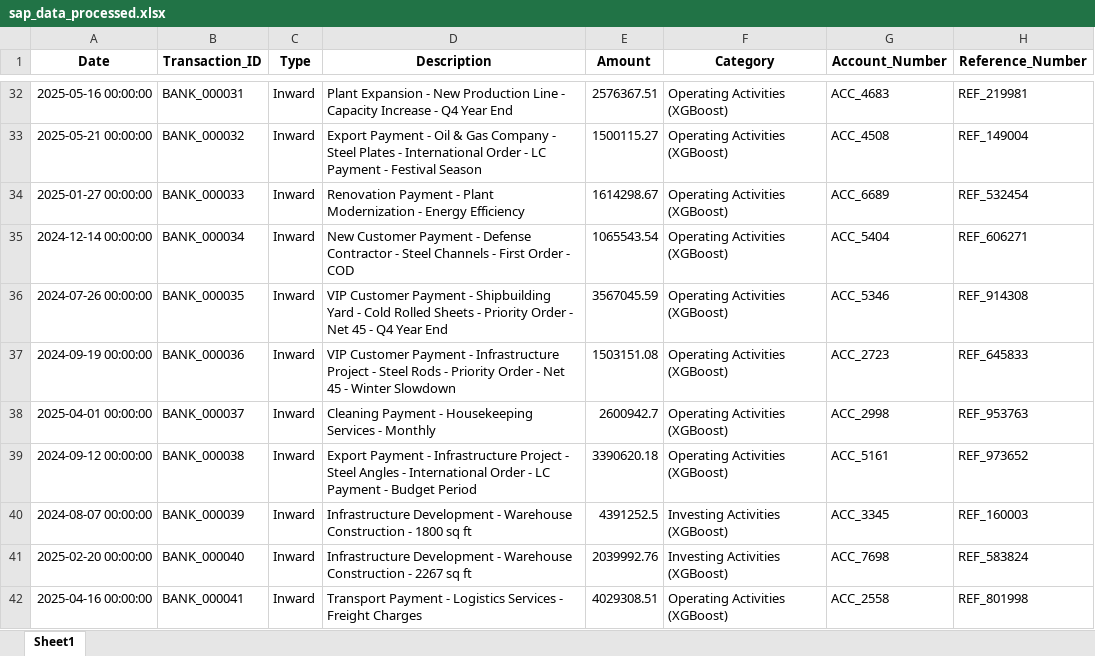
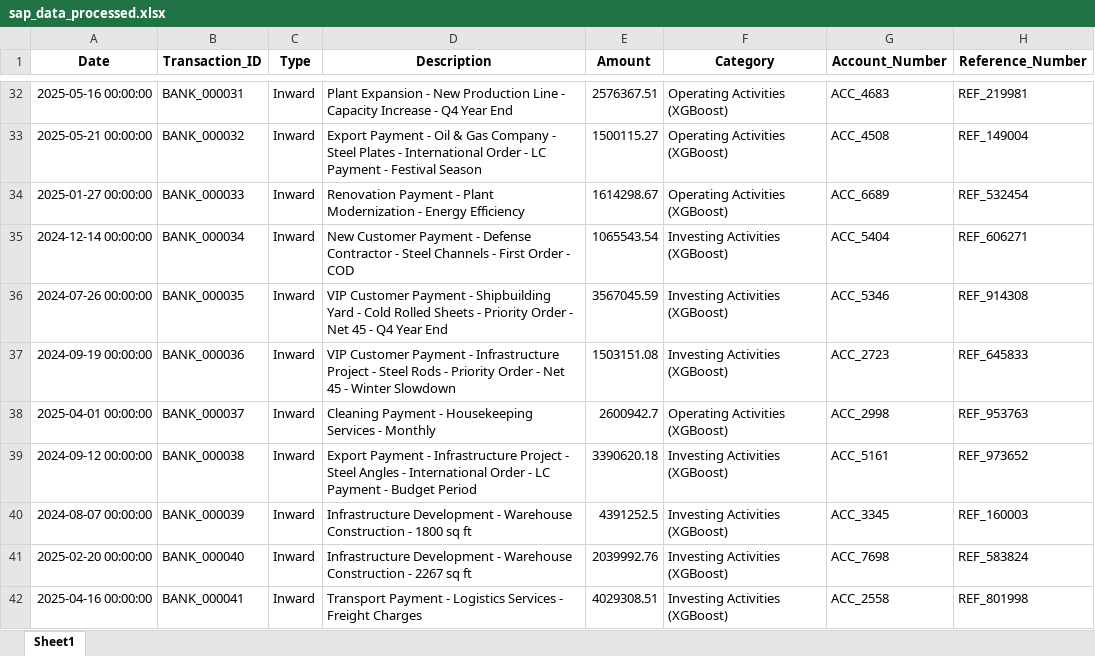
Before and after one commit to Akanksha22762/CASHFLOW-SAP, an Excel workbook: data/sap_data_processed.xlsx, sheet Sheet1, drawn as a sheet; only a part is shown, gaps mark what is left out; values as stored, in another font and other column widths than the file's, no borders; the diff covers the shown part only; the diff names each change by its address in the sheet, - before the commit and + after, or states it on an @@ line.

```diff
--- a/data/sap_data_processed.xlsx (sheet Sheet1)
+++ b/data/sap_data_processed.xlsx (sheet Sheet1)
-F35:F37 (Category): Operating Activities (XGBoost)
+F35:F37 (Category): Investing Activities (XGBoost)
-F39 (Category): Operating Activities (XGBoost)
+F39 (Category): Investing Activities (XGBoost)
-F42 (Category): Operating Activities (XGBoost)
+F42 (Category): Investing Activities (XGBoost)
```
Also changed, not shown: 102 edited cells elsewhere in this sheet, data/bank_data_processed.xlsx, 27 other files.
